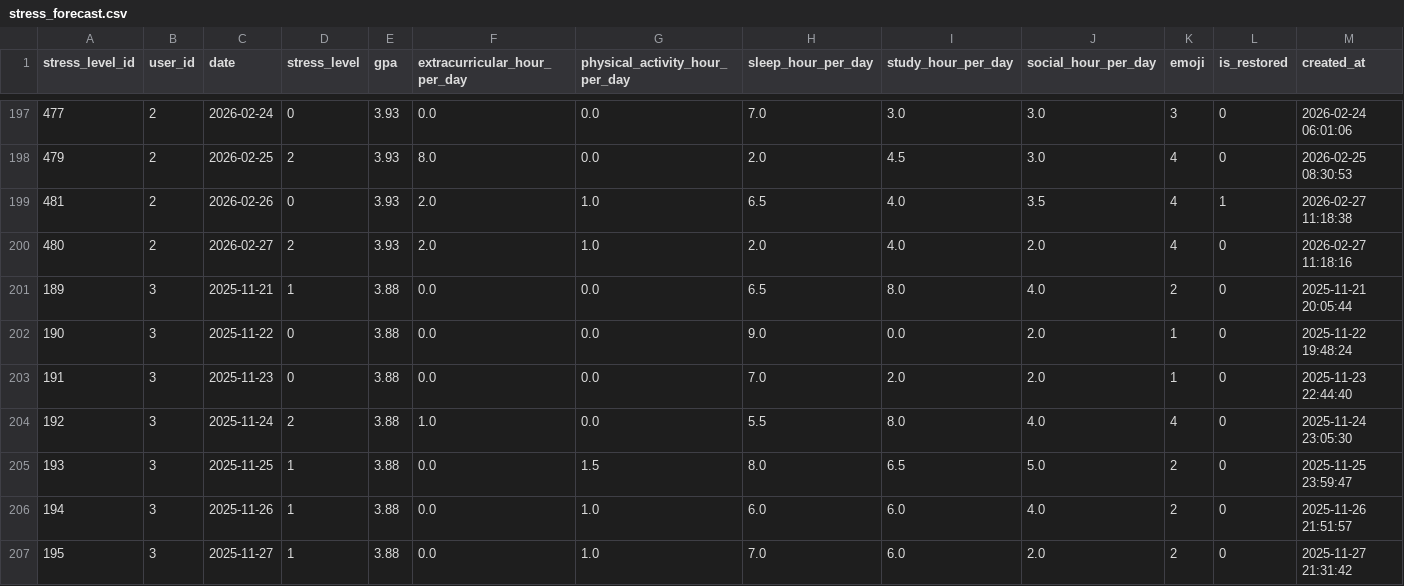
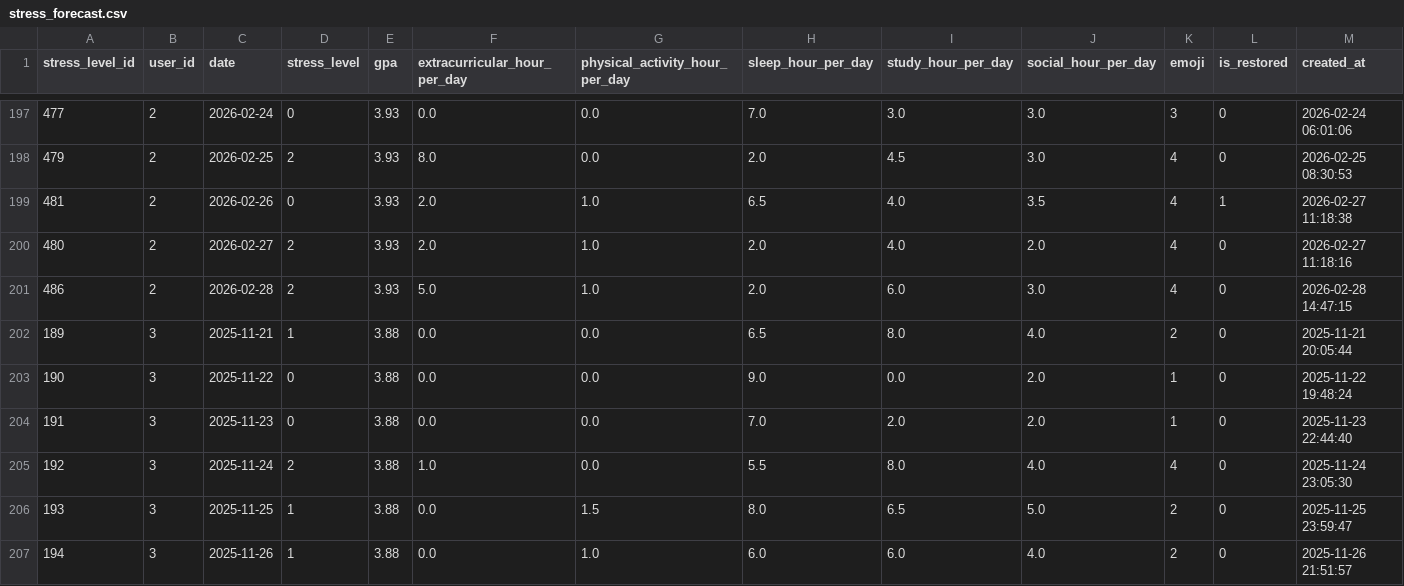
Before and after one commit to akbarekaputra01/nostressia, a CSV file: nostressia-machine-learning/Stress-Forecast/datasets/stress_forecast.csv, drawn as a sheet; only a part is shown, gaps mark what is left out; the shorter side is filled out with more unchanged rows; the diff names each change by its address in the sheet, - before the commit and + after, or states it on an @@ line.

```diff
--- a/nostressia-machine-learning/Stress-Forecast/datasets/stress_forecast.csv
+++ b/nostressia-machine-learning/Stress-Forecast/datasets/stress_forecast.csv
+row 201: 486 | 2 | 2026-02-28 | 2 | 3.93 | 5.0 | 1.0 | 2.0 | 6.0 | 3.0 | 4 | 0 | 2026-02-28 14:47:15
```
